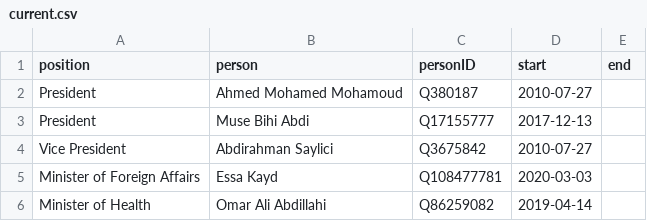
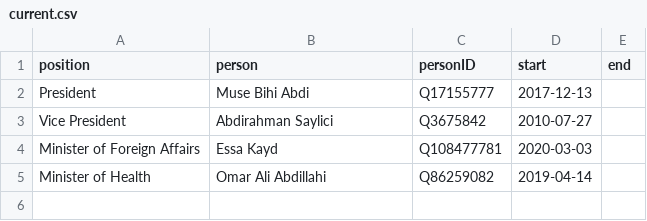
Before and after one commit to every-politician-scrapers/somaliland, a CSV file: html/current.csv, drawn as a sheet.

```diff
--- a/html/current.csv
+++ b/html/current.csv
@@ -1,3 +1,2 @@
 position,person,personID,start,end
-President,Ahmed Mohamed Mohamoud,Q380187,2010-07-27,
 President,Muse Bihi Abdi,Q17155777,2017-12-13,
```
Also changed, not shown: html/holders21.csv, 2 other files.
